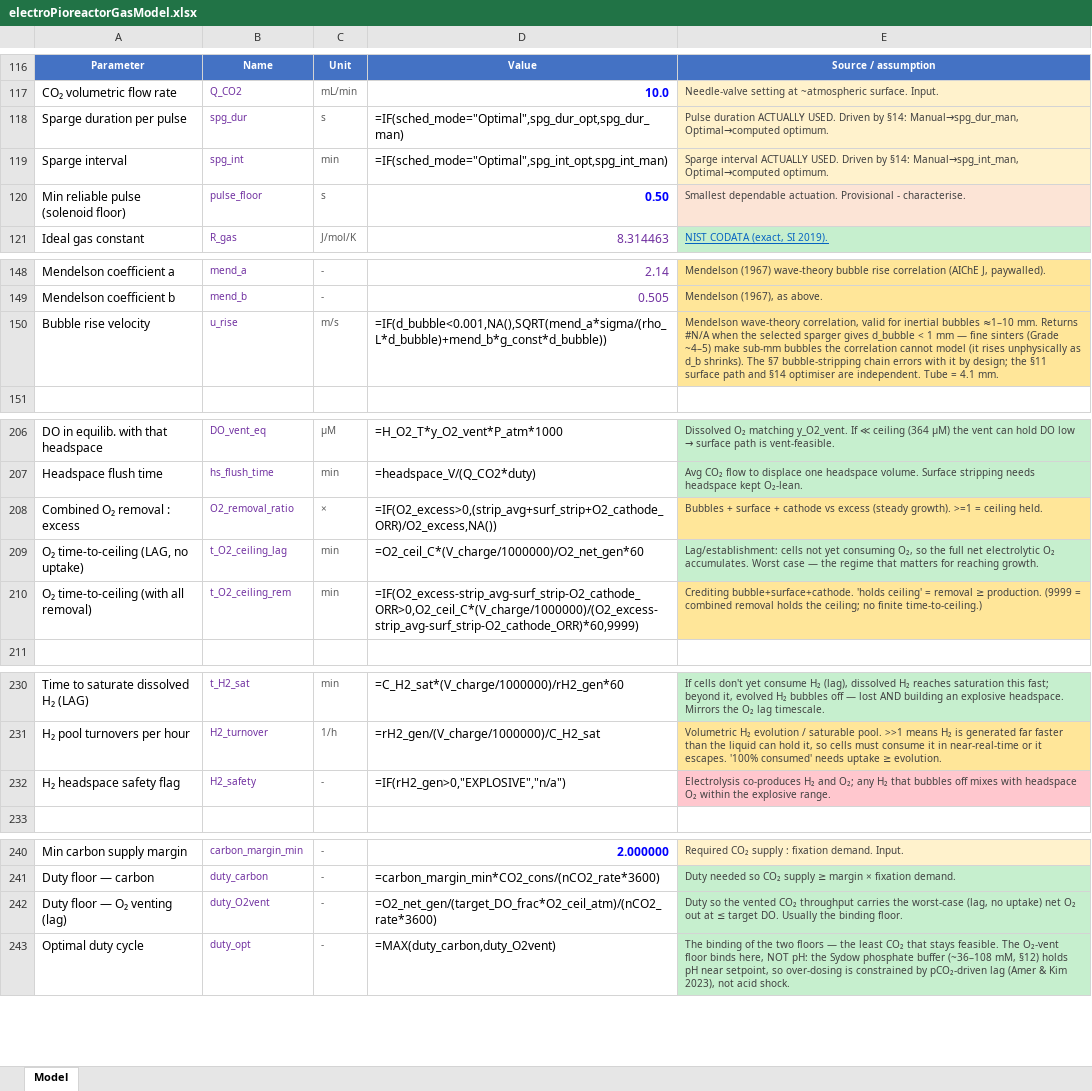
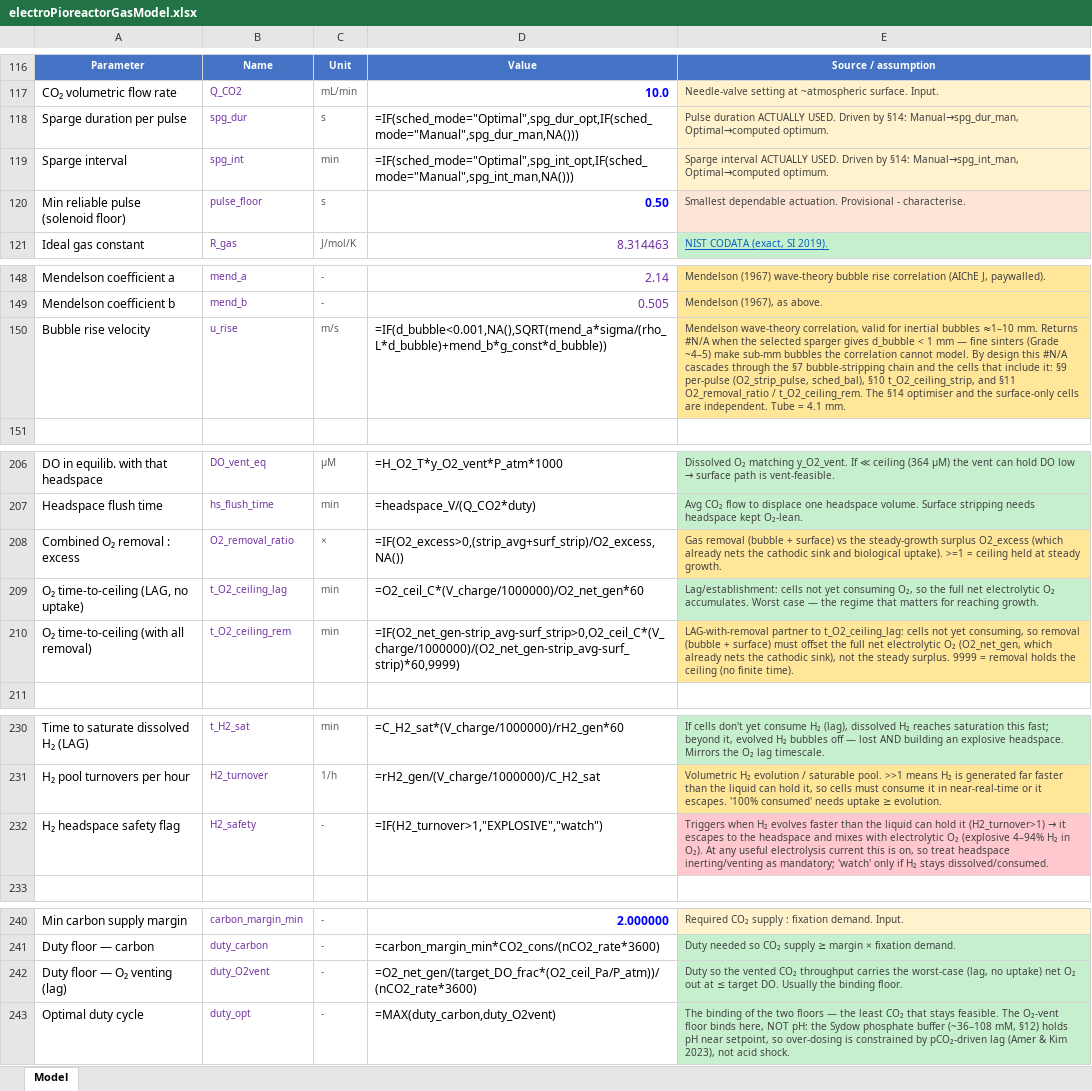
Before and after one commit to amy-bo/electroPioreactor, an Excel workbook: Media/electroPioreactorGasModel.xlsx, sheet Model, drawn as a sheet; only a part is shown, gaps mark what is left out; values as stored, in another font and other column widths than the file's, no borders; formulas without a stored value are shown as written; conditional formats not drawn; the diff names each change by its address in the sheet, - before the commit and + after, or states it on an @@ line.

```diff
--- a/Media/electroPioreactorGasModel.xlsx (sheet Model)
+++ b/Media/electroPioreactorGasModel.xlsx (sheet Model)
-D118: =IF(sched_mode="Optimal",spg_dur_opt,spg_dur_man)
+D118: =IF(sched_mode="Optimal",spg_dur_opt,IF(sched_mode="Manual",spg_dur_man,NA()))
-D119: =IF(sched_mode="Optimal",spg_int_opt,spg_int_man)
+D119: =IF(sched_mode="Optimal",spg_int_opt,IF(sched_mode="Manual",spg_int_man,NA()))
-E150: …correlation cannot model (it rises unphysically as d_b shrinks). The §7 bubble-stripping chain errors with it by design; the §11 surface path and §14 optimiser are independent.…
+E150: …correlation cannot model. By design this #N/A cascades through the §7 bubble-stripping chain and the cells that include it: §9 per-pulse (O2_strip_pulse, sched_bal), §10 t_O2_ceiling_strip, and §11 O2_removal_ratio / t_O2_ceiling_rem. The §14 optimiser and the surface-only cells are independent.…
-D208: =IF(O2_excess>0,(strip_avg+surf_strip+O2_cathode_ORR)/O2_excess,NA())
+D208: =IF(O2_excess>0,(strip_avg+surf_strip)/O2_excess,NA())
-E208: Bubbles + surface + cathode vs excess (steady growth). >=1 = ceiling held.
+E208: Gas removal (bubble + surface) vs the steady-growth surplus O2_excess (which already nets the cathodic sink and biological uptake). >=1 = ceiling held at steady growth.
-D210: =IF(O2_excess-strip_avg-surf_strip-O2_cathode_ORR>0,O2_ceil_C*(V_charge/1000000)/(O2_excess-strip_avg-surf_strip-O2_cathode_ORR)*60,9999)
+D210: =IF(O2_net_gen-strip_avg-surf_strip>0,O2_ceil_C*(V_charge/1000000)/(O2_net_gen-strip_avg-surf_strip)*60,9999)
-E210: Crediting bubble+surface+cathode. 'holds ceiling' = removal ≥ production. (9999 = combined removal holds the ceiling; no finite time-to-ceiling.)
+E210: LAG-with-removal partner to t_O2_ceiling_lag: cells not yet consuming, so removal (bubble + surface) must offset the full net electrolytic O₂ (O2_net_gen, which already nets the cathodic sink), not the steady surplus. 9999 = removal holds the ceiling (no finite time).
-D232: =IF(rH2_gen>0,"EXPLOSIVE","n/a")
+D232: =IF(H2_turnover>1,"EXPLOSIVE","watch")
@@ E232: Electrolysis co-produces H₂ and O₂; any H₂ that bubbles off mixes with headspace O₂ within the explosive range. → Triggers when H₂ evolves faster than the liquid can hold it (H2_turnover>1) → it escapes to the headspace and mixes with electrolytic O₂ (explosive 4–94% H₂ in O₂). At any useful electrolysis current this is on, so treat headspace inerting/venting as mandatory; 'watch' only if H₂ stays dissolved/consumed. @@
-D242: =O2_net_gen/(target_DO_frac*O2_ceil_atm)/(nCO2_rate*3600)
+D242: =O2_net_gen/(target_DO_frac*(O2_ceil_Pa/P_atm))/(nCO2_rate*3600)
```
Also changed, not shown: 1 other file.
